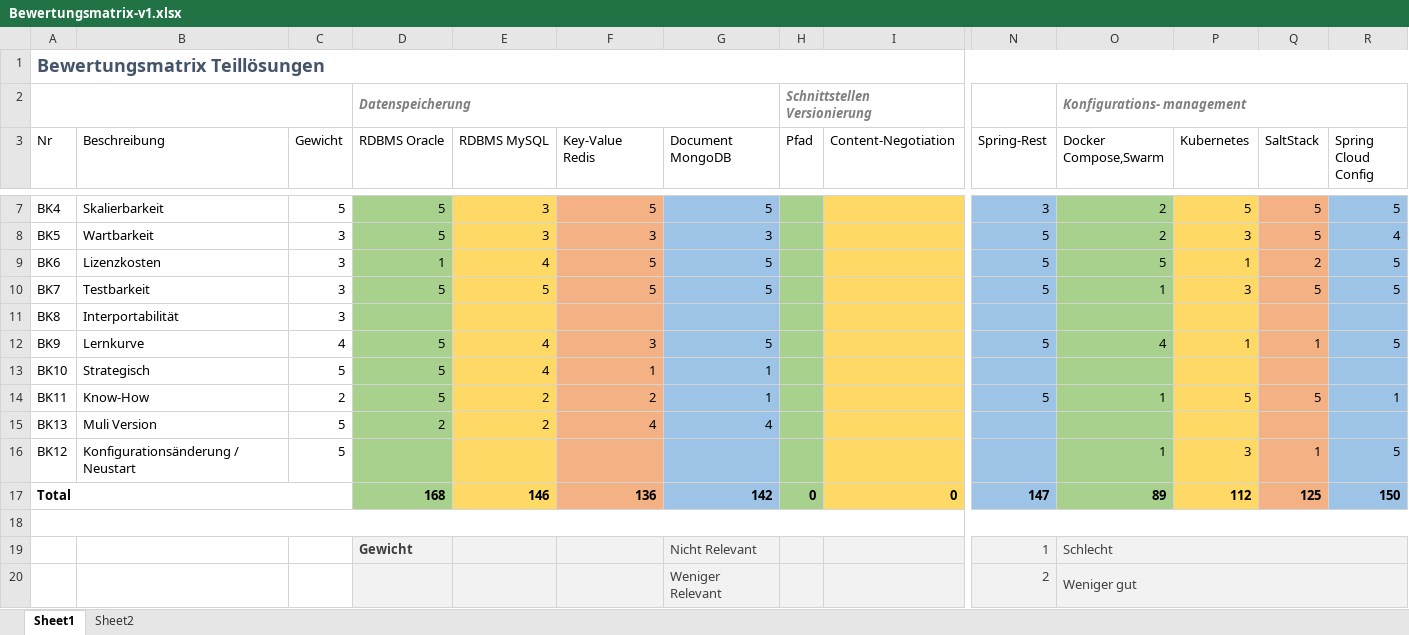
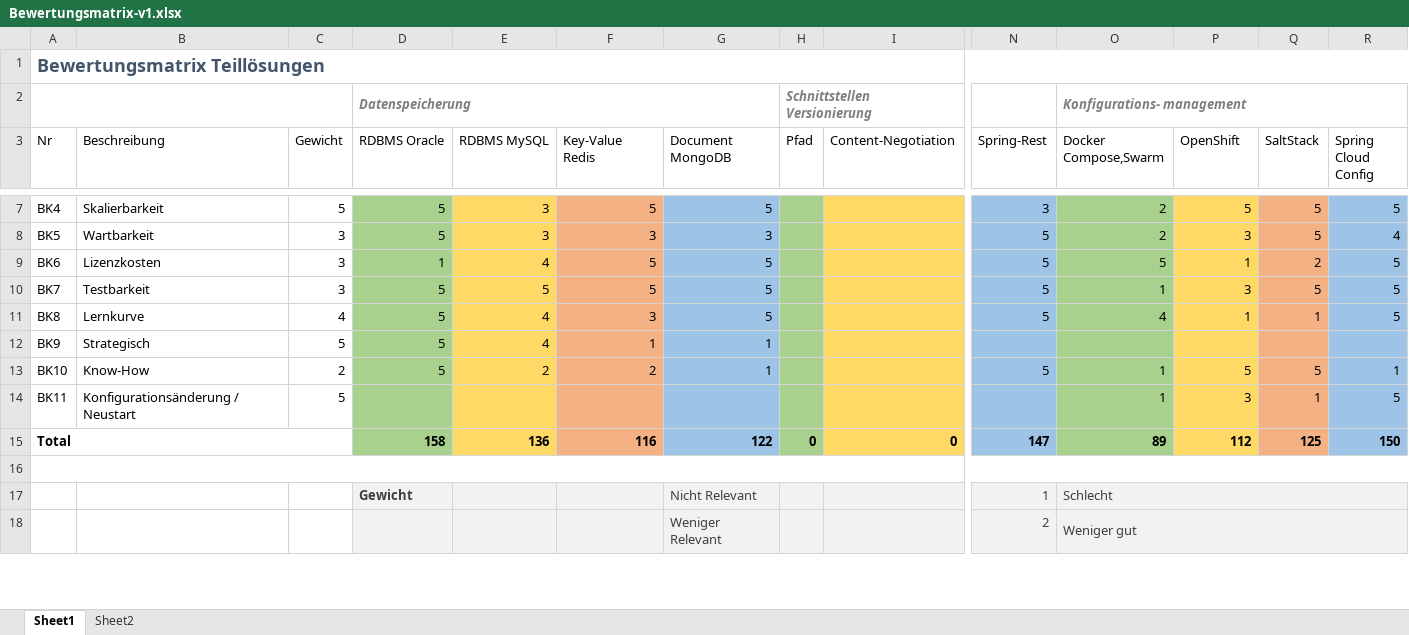
Before and after one commit to effusion/masterthesis, an Excel workbook: Bewertungsmatrix-v1.xlsx, sheet Sheet1, drawn as a sheet; only a part is shown, gaps mark what is left out; values as stored, in another font and other column widths than the file's, no borders; table styles not drawn; removed rows and columns are numbered as before the commit, all else as after; rows hold the shown columns only; the diff names each change by its address in the sheet, - before the commit and + after, or states it on an @@ line.

Commit message:
Added new Quality target which went missing but was in the requirements and the rating matrix. Corrected some Errorscenarions for the external interfaces. Removed unrated cirtria from the xlsx and the katalog in the SAD.

```diff
--- a/Bewertungsmatrix-v1.xlsx (sheet Sheet1)
+++ b/Bewertungsmatrix-v1.xlsx (sheet Sheet1)
-P3: Kubernetes
+P3: OpenShift
-row 11: BK8 | Interportabilität | 3
-A11 (Nr): BK9
+A11 (Nr): BK8
-A12 (Nr): BK10
+A12 (Nr): BK9
-A13 (Nr): BK11
+A13 (Nr): BK10
-row 15: BK13 | Muli Version | 5 | 2 | 2 | 4 | 4
-A14 (Nr): BK12
+A14 (Nr): BK11
-D15 (RDBMS Oracle): 168
+D15 (RDBMS Oracle): 158
-E15 (RDBMS MySQL): 146
+E15 (RDBMS MySQL): 136
-F15 (Key-Value Redis): 136
+F15 (Key-Value Redis): 116
-G15 (Document MongoDB): 142
+G15 (Document MongoDB): 122
```
Also changed, not shown: formulas that keep their value, Bewertungsmatrix-v2.xlsx, 8 other files.
